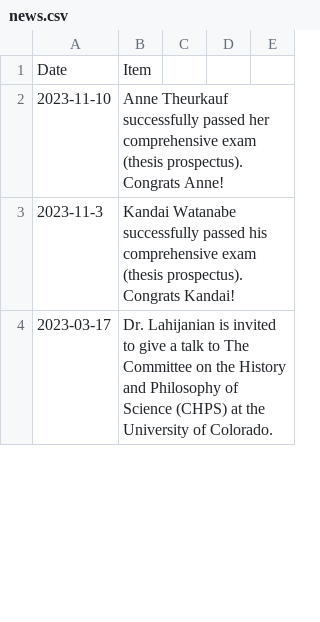
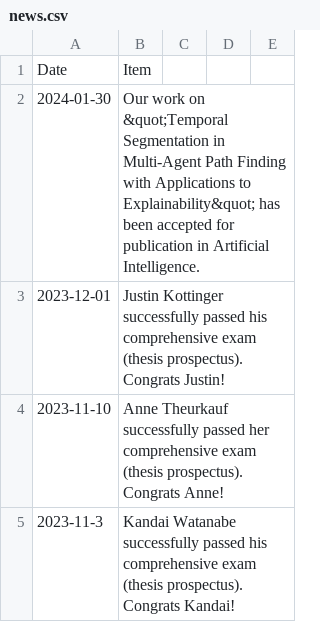
Before and after one commit to aria-systems-group/website, a CSV file: _data/news.csv, drawn as a sheet; only a part is shown; the shorter side is filled out with more unchanged rows; the diff names each change by its address in the sheet, - before the commit and + after, or states it on an @@ line.

Commit message:
added announcement of publication

```diff
--- a/_data/news.csv
+++ b/_data/news.csv
+row 2: 2024-01-30 | Our work on &quot;Temporal Segmentation in Multi-Agent Path Finding with Applications to Explainability&quot; has been accepted for publication in Artificial Intelligence.
+row 3: 2023-12-01 | Justin Kottinger successfully passed his comprehensive exam (thesis prospectus). Congrats Justin!
```
